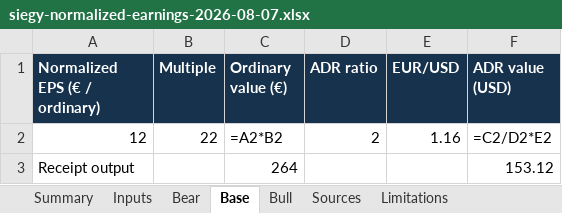
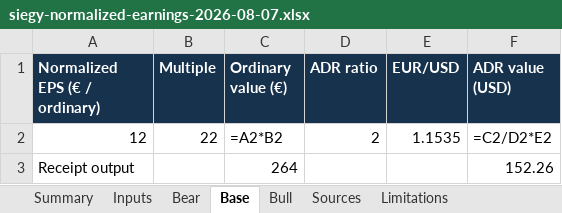
Before and after one commit to bernardjhuang/zonted.com, an Excel workbook: trading/research/siegy-normalized-earnings-2026-08-07.xlsx, sheet Base, drawn as a sheet; values as stored, in another font and other column widths than the file's, no borders; formulas without a stored value are shown as written; the diff names each change by its address in the sheet, - before the commit and + after, or states it on an @@ line.

```diff
--- a/trading/research/siegy-normalized-earnings-2026-08-07.xlsx (sheet Base)
+++ b/trading/research/siegy-normalized-earnings-2026-08-07.xlsx (sheet Base)
-E2 (EUR/USD): 1.16
+E2 (EUR/USD): 1.1535
-F3 (ADR value (USD)): 153.12
+F3 (ADR value (USD)): 152.26
```
Also changed, not shown: sheet Sources, sheet Summary, sheet Bull, sheet Bear, sheet Inputs, 6 other files.
